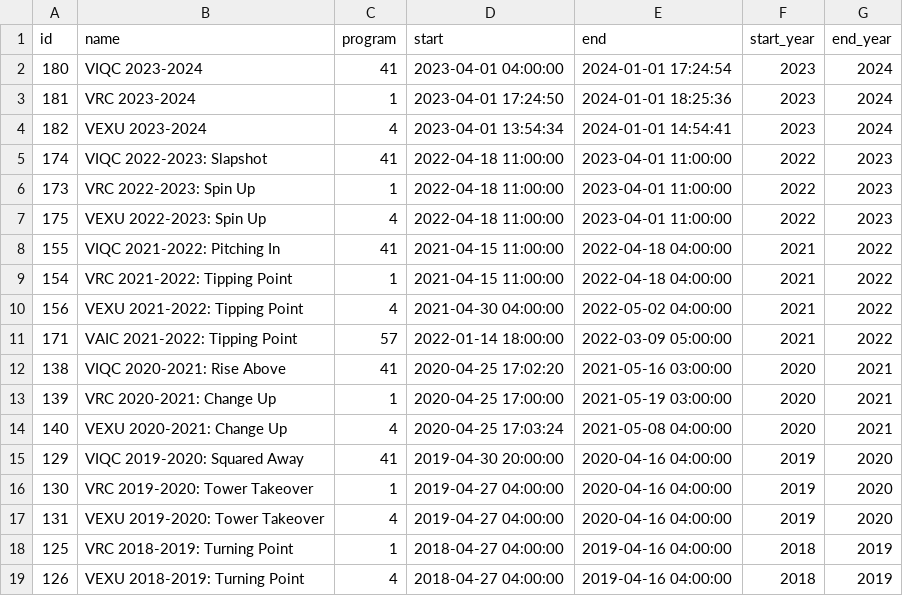
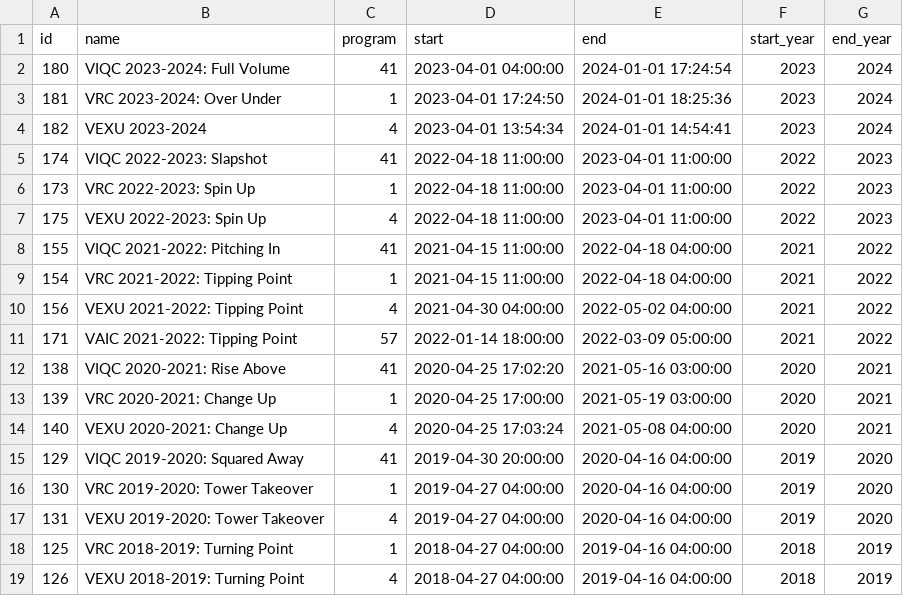
Before and after one commit to TRA-Vex/data, a CSV file: seasons.csv, drawn as a sheet.

Commit message:
data sync 2023/05/16 00:00 UTC

```diff
--- a/seasons.csv
+++ b/seasons.csv
@@ -1,4 +1,4 @@
 id,name,program,start,end,start_year,end_year
-180,VIQC 2023-2024,41,2023-04-01 04:00:00,2024-01-01 17:24:54,2023,2024
-181,VRC 2023-2024,1,2023-04-01 17:24:50,2024-01-01 18:25:36,2023,2024
+180,VIQC 2023-2024: Full Volume,41,2023-04-01 04:00:00,2024-01-01 17:24:54,2023,2024
+181,VRC 2023-2024: Over Under,1,2023-04-01 17:24:50,2024-01-01 18:25:36,2023,2024
 182,VEXU 2023-2024,4,2023-04-01 13:54:34,2024-01-01 14:54:41,2023,2024
```
Also changed, not shown: 3 other files.
